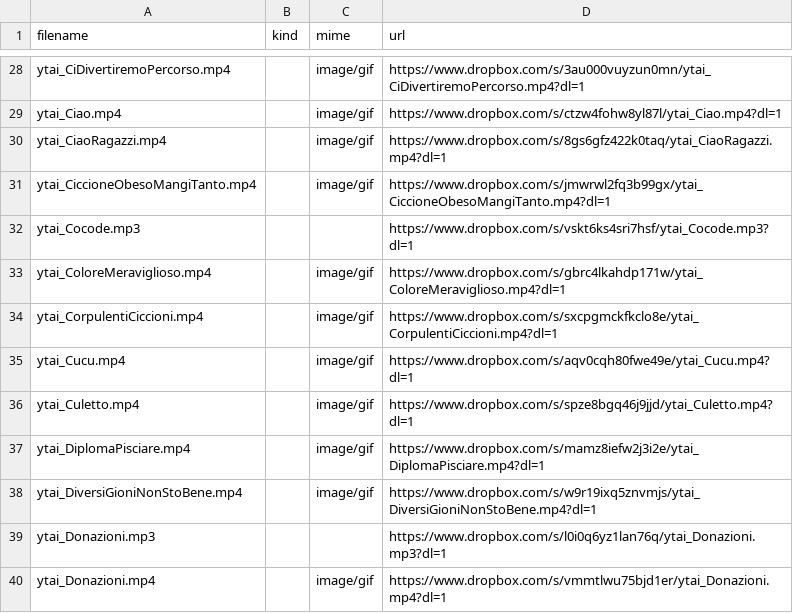
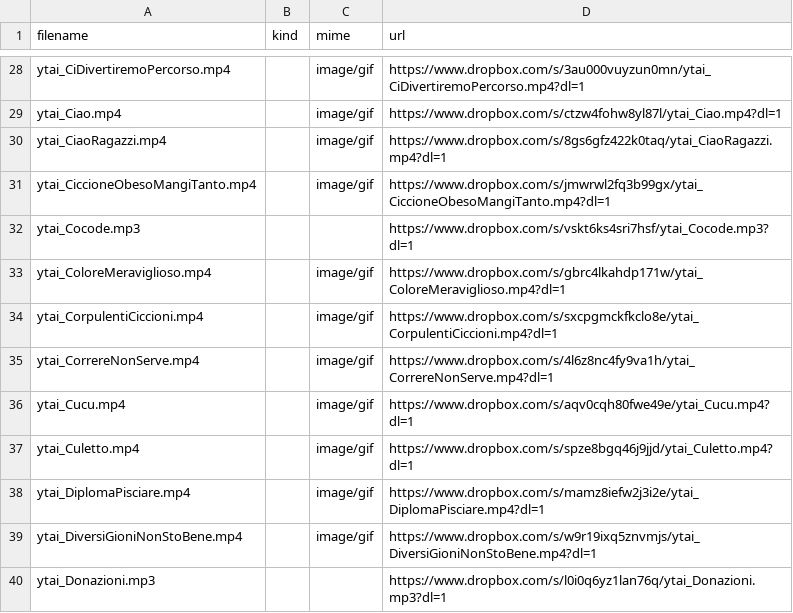
Before and after one commit to benkio/sBots, a CSV file: youtuboAncheIoBot/ytai_list.csv, drawn as a sheet; only a part is shown, gaps mark what is left out; the shorter side is filled out with more unchanged rows.

Commit message:
Add `ytai_CorrereNonServe`

```diff
--- a/youtuboAncheIoBot/ytai_list.csv
+++ b/youtuboAncheIoBot/ytai_list.csv
@@ -34,2 +34,3 @@ ytai_ColoreMeraviglioso.mp4,,image/gif,https://www.dropbox.com/s/gbrc4lkahdp171w
 ytai_CorpulentiCiccioni.mp4,,image/gif,https://www.dropbox.com/s/sxcpgmckfkclo8e/ytai_CorpulentiCiccioni.mp4?dl=1
+ytai_CorrereNonServe.mp4,,image/gif,https://www.dropbox.com/s/4l6z8nc4fy9va1h/ytai_CorrereNonServe.mp4?dl=1
 ytai_Cucu.mp4,,image/gif,https://www.dropbox.com/s/aqv0cqh80fwe49e/ytai_Cucu.mp4?dl=1
```
Also changed, not shown: 3 other files.
